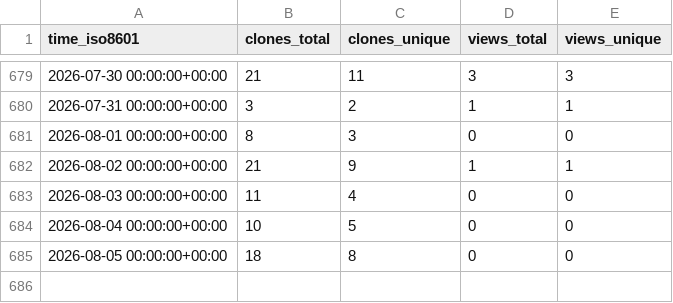
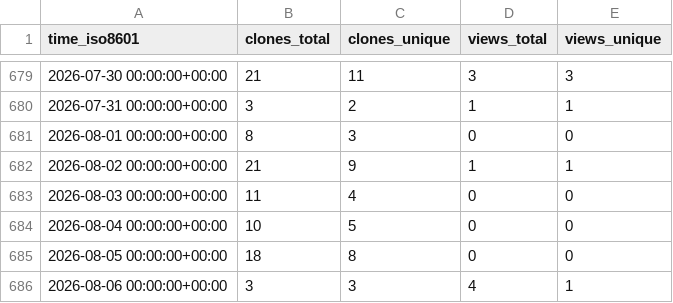
Before and after one commit to Institute-Eng-and-Comp-Mechanics-UStgt/ApHIN, a CSV file: Institute-Eng-and-Comp-Mechanics-UStgt/ApHIN/ghrs-data/views_clones_aggregate.csv, drawn as a sheet; only a part is shown, gaps mark what is left out; the diff names each change by its address in the sheet, - before the commit and + after, or states it on an @@ line.

```diff
--- a/Institute-Eng-and-Comp-Mechanics-UStgt/ApHIN/ghrs-data/views_clones_aggregate.csv
+++ b/Institute-Eng-and-Comp-Mechanics-UStgt/ApHIN/ghrs-data/views_clones_aggregate.csv
+row 686: 2026-08-06 00:00:00+00:00 | 3 | 3 | 4 | 1
```
Also changed, not shown: 1 other file.
